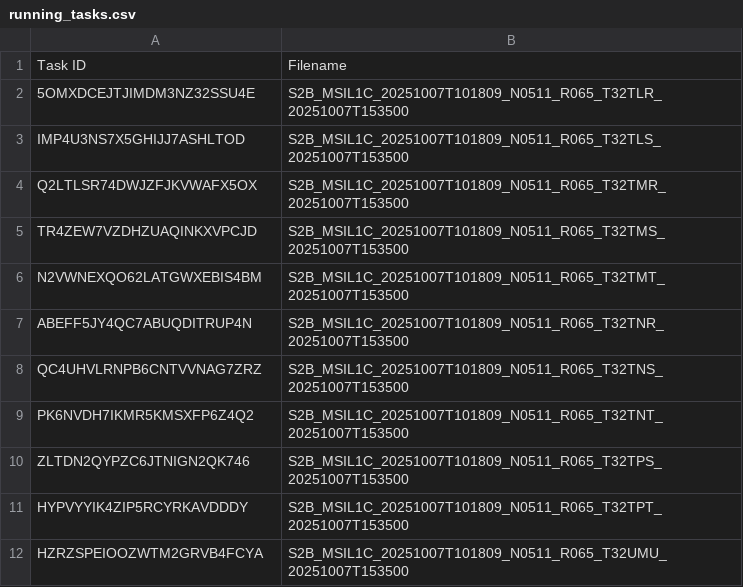
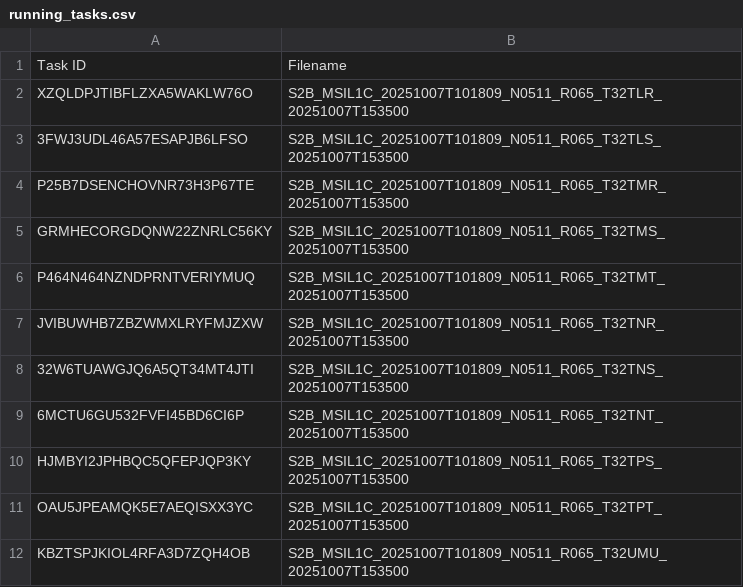
Before and after one commit to swisstopo/topo-satromo-v2, a CSV file: processing/running_tasks.csv, drawn as a sheet.

Commit message:
Processing files done

```diff
--- a/processing/running_tasks.csv
+++ b/processing/running_tasks.csv
@@ -1,12 +1,12 @@
 Task ID,Filename
-5OMXDCEJTJIMDM3NZ32SSU4E,S2B_MSIL1C_20251007T101809_N0511_R065_T32TLR_20251007T153500
-IMP4U3NS7X5GHIJJ7ASHLTOD,S2B_MSIL1C_20251007T101809_N0511_R065_T32TLS_20251007T153500
-Q2LTLSR74DWJZFJKVWAFX5OX,S2B_MSIL1C_20251007T101809_N0511_R065_T32TMR_20251007T153500
-TR4ZEW7VZDHZUAQINKXVPCJD,S2B_MSIL1C_20251007T101809_N0511_R065_T32TMS_20251007T153500
-N2VWNEXQO62LATGWXEBIS4BM,S2B_MSIL1C_20251007T101809_N0511_R065_T32TMT_20251007T153500
-ABEFF5JY4QC7ABUQDITRUP4N,S2B_MSIL1C_20251007T101809_N0511_R065_T32TNR_20251007T153500
-QC4UHVLRNPB6CNTVVNAG7ZRZ,S2B_MSIL1C_20251007T101809_N0511_R065_T32TNS_20251007T153500
-PK6NVDH7IKMR5KMSXFP6Z4Q2,S2B_MSIL1C_20251007T101809_N0511_R065_T32TNT_20251007T153500
-ZLTDN2QYPZC6JTNIGN2QK746,S2B_MSIL1C_20251007T101809_N0511_R065_T32TPS_20251007T153500
-HYPVYYIK4ZIP5RCYRKAVDDDY,S2B_MSIL1C_20251007T101809_N0511_R065_T32TPT_20251007T153500
-HZRZSPEIOOZWTM2GRVB4FCYA,S2B_MSIL1C_20251007T101809_N0511_R065_T32UMU_20251007T153500
+XZQLDPJTIBFLZXA5WAKLW76O,S2B_MSIL1C_20251007T101809_N0511_R065_T32TLR_20251007T153500
+3FWJ3UDL46A57ESAPJB6LFSO,S2B_MSIL1C_20251007T101809_N0511_R065_T32TLS_20251007T153500
+P25B7DSENCHOVNR73H3P67TE,S2B_MSIL1C_20251007T101809_N0511_R065_T32TMR_20251007T153500
+GRMHECORGDQNW22ZNRLC56KY,S2B_MSIL1C_20251007T101809_N0511_R065_T32TMS_20251007T153500
+P464N464NZNDPRNTVERIYMUQ,S2B_MSIL1C_20251007T101809_N0511_R065_T32TMT_20251007T153500
+JVIBUWHB7ZBZWMXLRYFMJZXW,S2B_MSIL1C_20251007T101809_N0511_R065_T32TNR_20251007T153500
+32W6TUAWGJQ6A5QT34MT4JTI,S2B_MSIL1C_20251007T101809_N0511_R065_T32TNS_20251007T153500
+6MCTU6GU532FVFI45BD6CI6P,S2B_MSIL1C_20251007T101809_N0511_R065_T32TNT_20251007T153500
+HJMBYI2JPHBQC5QFEPJQP3KY,S2B_MSIL1C_20251007T101809_N0511_R065_T32TPS_20251007T153500
+OAU5JPEAMQK5E7AEQISXX3YC,S2B_MSIL1C_20251007T101809_N0511_R065_T32TPT_20251007T153500
+KBZTSPJKIOL4RFA3D7ZQH4OB,S2B_MSIL1C_20251007T101809_N0511_R065_T32UMU_20251007T153500
```
Also changed, not shown: 11 other files.
